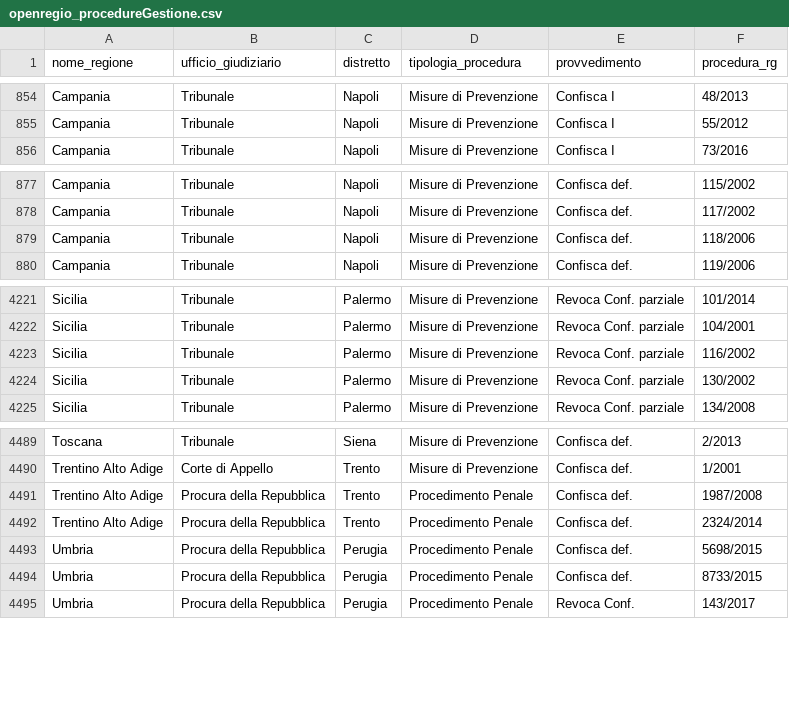
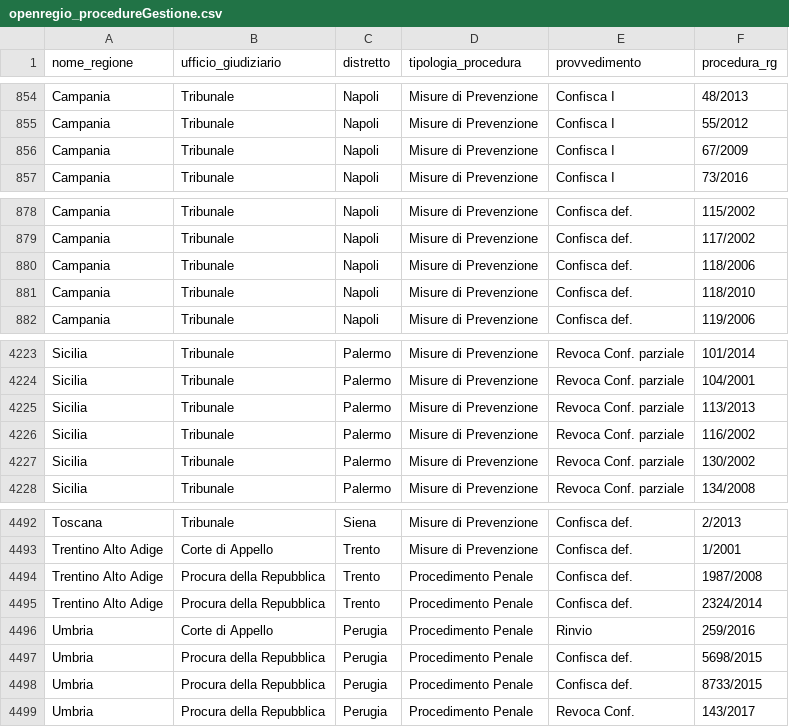
Before and after one commit to aborruso/firstaction, a CSV file: openregio_procedureGestione.csv, drawn as a sheet; only a part is shown, gaps mark what is left out; the diff names each change by its address in the sheet, - before the commit and + after, or states it on an @@ line.

```diff
--- a/openregio_procedureGestione.csv
+++ b/openregio_procedureGestione.csv
+row 856: Campania | Tribunale | Napoli | Misure di Prevenzione | Confisca I | 67/2009
+row 881: Campania | Tribunale | Napoli | Misure di Prevenzione | Confisca def. | 118/2010
+row 4225: Sicilia | Tribunale | Palermo | Misure di Prevenzione | Revoca Conf. parziale | 113/2013
+row 4496: Umbria | Corte di Appello | Perugia | Procedimento Penale | Rinvio | 259/2016
```
Also changed, not shown: openregio_aziendeGestione.csv, processing/log.csv, 4 other files.
